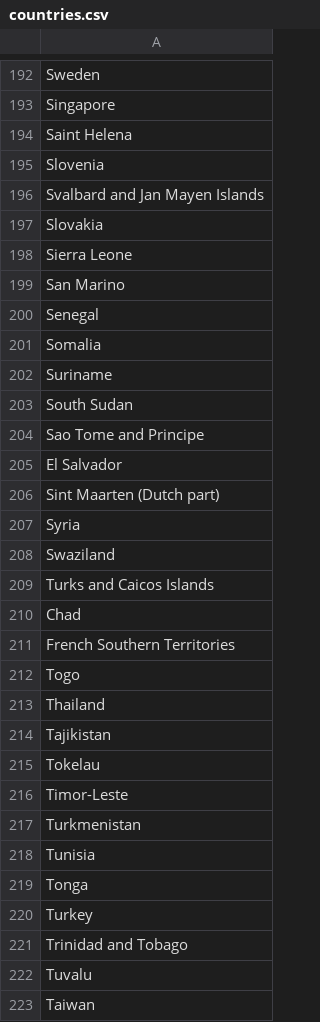
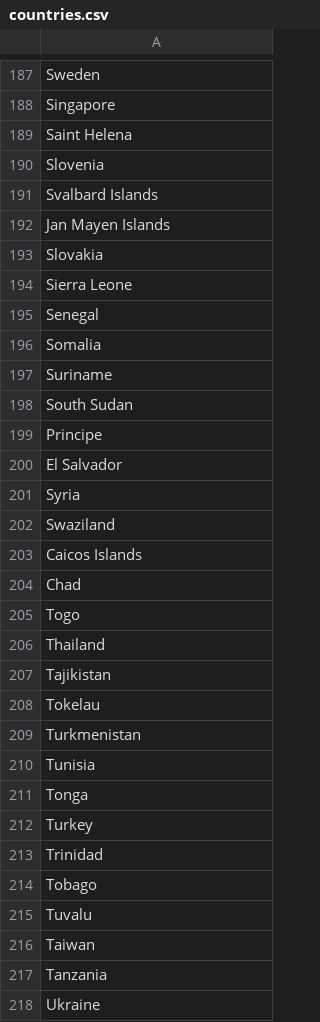
Before and after one commit to ddvorkin/team_hacky, a CSV file: countries.csv, drawn as a sheet; only a part is shown, gaps mark what is left out; the shorter side is filled out with more unchanged rows; the diff covers the shown part only.

```diff
--- a/countries.csv
+++ b/countries.csv
@@ -195,6 +190,6 @@ Saint Helena
 Slovenia
-Svalbard and Jan Mayen Islands
+Svalbard Islands
+Jan Mayen Islands
 Slovakia
 Sierra Leone
-San Marino
 Senegal
@@ -203,10 +198,8 @@ Suriname
 South Sudan
-Sao Tome and Principe
+Principe
 El Salvador
-Sint Maarten (Dutch part)
 Syria
 Swaziland
-Turks and Caicos Islands
+Caicos Islands
 Chad
-French Southern Territories
 Togo
@@ -215,3 +208,2 @@ Tajikistan
 Tokelau
-Timor-Leste
 Turkmenistan
@@ -220,3 +212,4 @@ Tonga
 Turkey
-Trinidad and Tobago
+Trinidad
+Tobago
 Tuvalu
```
Also changed, not shown: 7 added rows, 14 removed rows and 10 edited cells elsewhere in this file, state.csv, 2 other files.
